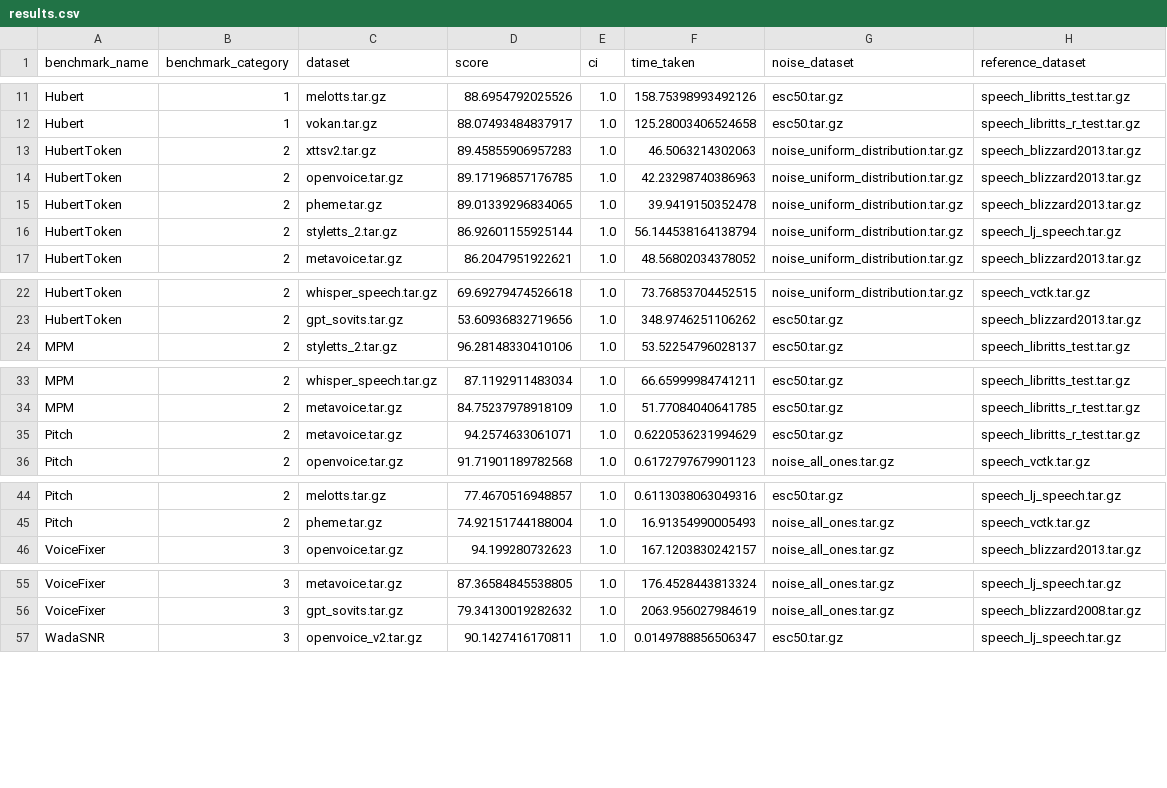
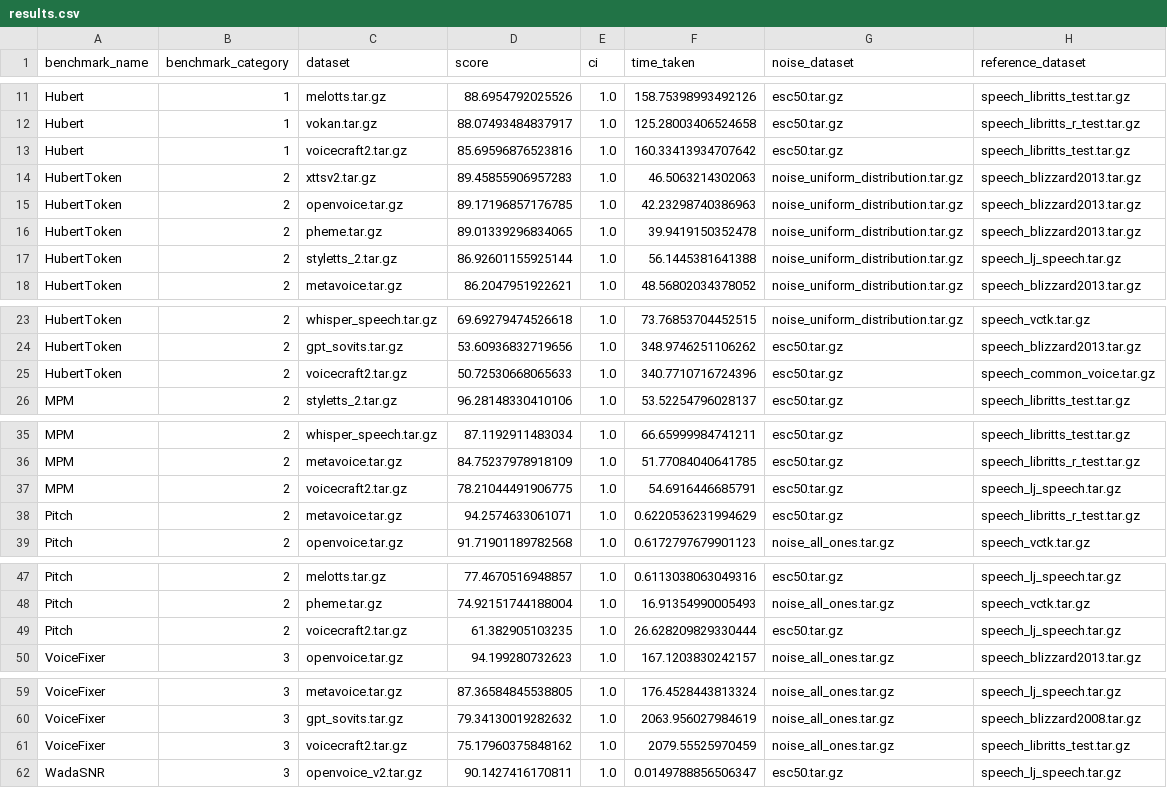
Before and after one commit to MiniXC/ttsdb, a CSV file: examples/tts_arena/results.csv, drawn as a sheet; only a part is shown, gaps mark what is left out; the diff covers the shown part only.

Commit message:
add voicecraft2

```diff
--- a/examples/tts_arena/results.csv
+++ b/examples/tts_arena/results.csv
@@ -12,2 +12,3 @@ Hubert,1,melotts.tar.gz,88.6954792025526,1.0,158.75398993492126,esc50.tar.gz,spe
 Hubert,1,vokan.tar.gz,88.07493484837917,1.0,125.28003406524658,esc50.tar.gz,speech_libritts_r_test.tar.gz
+Hubert,1,voicecraft2.tar.gz,85.69596876523816,1.0,160.33413934707642,esc50.tar.gz,speech_libritts_test.tar.gz
 HubertToken,2,xttsv2.tar.gz,89.45855906957283,1.0,46.5063214302063,noise_uniform_distribution.tar.gz,speech_blizzard2013.tar.gz
@@ -15,3 +16,3 @@ HubertToken,2,openvoice.tar.gz,89.17196857176785,1.0,42.23298740386963,noise_uni
 HubertToken,2,pheme.tar.gz,89.01339296834065,1.0,39.9419150352478,noise_uniform_distribution.tar.gz,speech_blizzard2013.tar.gz
-HubertToken,2,styletts_2.tar.gz,86.92601155925144,1.0,56.144538164138794,noise_uniform_distribution.tar.gz,speech_lj_speech.tar.gz
+HubertToken,2,styletts_2.tar.gz,86.92601155925144,1.0,56.1445381641388,noise_uniform_distribution.tar.gz,speech_lj_speech.tar.gz
 HubertToken,2,metavoice.tar.gz,86.2047951922621,1.0,48.56802034378052,noise_uniform_distribution.tar.gz,speech_blizzard2013.tar.gz
@@ -23,2 +24,3 @@ HubertToken,2,whisper_speech.tar.gz,69.69279474526618,1.0,73.76853704452515,nois
 HubertToken,2,gpt_sovits.tar.gz,53.60936832719656,1.0,348.9746251106262,esc50.tar.gz,speech_blizzard2013.tar.gz
+HubertToken,2,voicecraft2.tar.gz,50.72530668065633,1.0,340.7710716724396,esc50.tar.gz,speech_common_voice.tar.gz
 MPM,2,styletts_2.tar.gz,96.28148330410106,1.0,53.52254796028137,esc50.tar.gz,speech_libritts_test.tar.gz
@@ -34,2 +36,3 @@ MPM,2,whisper_speech.tar.gz,87.1192911483034,1.0,66.65999984741211,esc50.tar.gz,
 MPM,2,metavoice.tar.gz,84.75237978918109,1.0,51.77084040641785,esc50.tar.gz,speech_libritts_r_test.tar.gz
+MPM,2,voicecraft2.tar.gz,78.21044491906775,1.0,54.6916446685791,esc50.tar.gz,speech_lj_speech.tar.gz
 Pitch,2,metavoice.tar.gz,94.2574633061071,1.0,0.6220536231994629,esc50.tar.gz,speech_libritts_r_test.tar.gz
@@ -45,2 +48,3 @@ Pitch,2,melotts.tar.gz,77.4670516948857,1.0,0.6113038063049316,esc50.tar.gz,spee
 Pitch,2,pheme.tar.gz,74.92151744188004,1.0,16.91354990005493,noise_all_ones.tar.gz,speech_vctk.tar.gz
+Pitch,2,voicecraft2.tar.gz,61.382905103235,1.0,26.628209829330444,esc50.tar.gz,speech_lj_speech.tar.gz
 VoiceFixer,3,openvoice.tar.gz,94.199280732623,1.0,167.1203830242157,noise_all_ones.tar.gz,speech_blizzard2013.tar.gz
@@ -56,2 +60,3 @@ VoiceFixer,3,metavoice.tar.gz,87.36584845538805,1.0,176.4528443813324,noise_all_
 VoiceFixer,3,gpt_sovits.tar.gz,79.34130019282632,1.0,2063.956027984619,noise_all_ones.tar.gz,speech_blizzard2008.tar.gz
+VoiceFixer,3,voicecraft2.tar.gz,75.17960375848162,1.0,2079.55525970459,noise_all_ones.tar.gz,speech_libritts_test.tar.gz
 WadaSNR,3,openvoice_v2.tar.gz,90.1427416170811,1.0,0.0149788856506347,esc50.tar.gz,speech_lj_speech.tar.gz
```
Also changed, not shown: 4 added rows elsewhere in this file, examples/tts_arena/correlations.csv, examples/tts_arena/gt_mos.csv, 4 other files.
